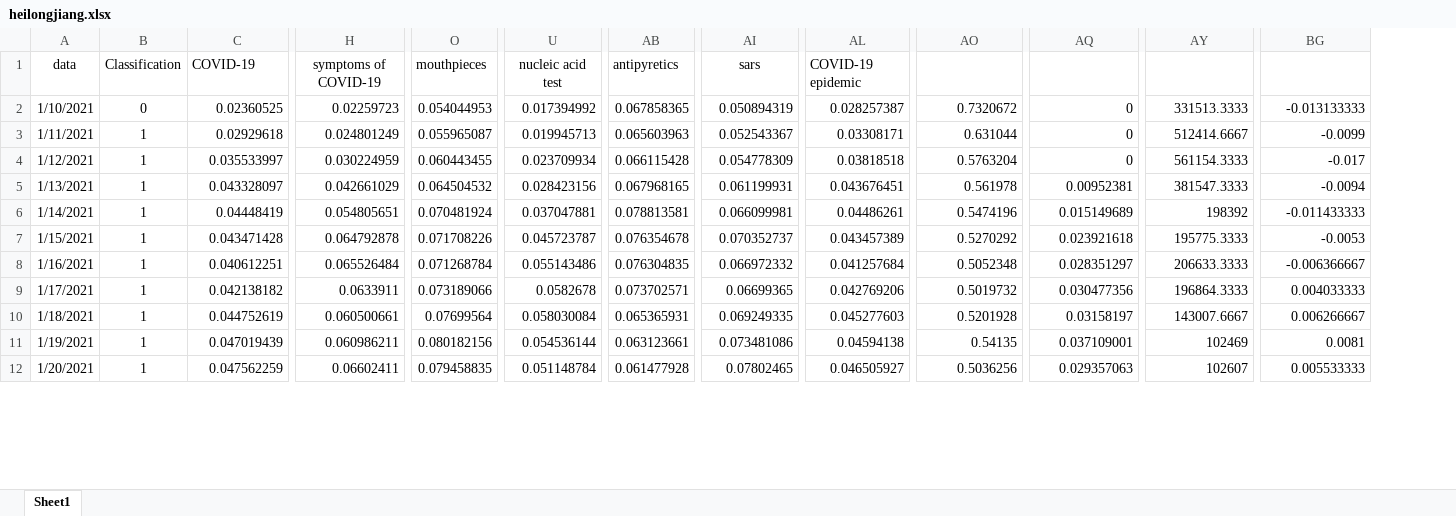
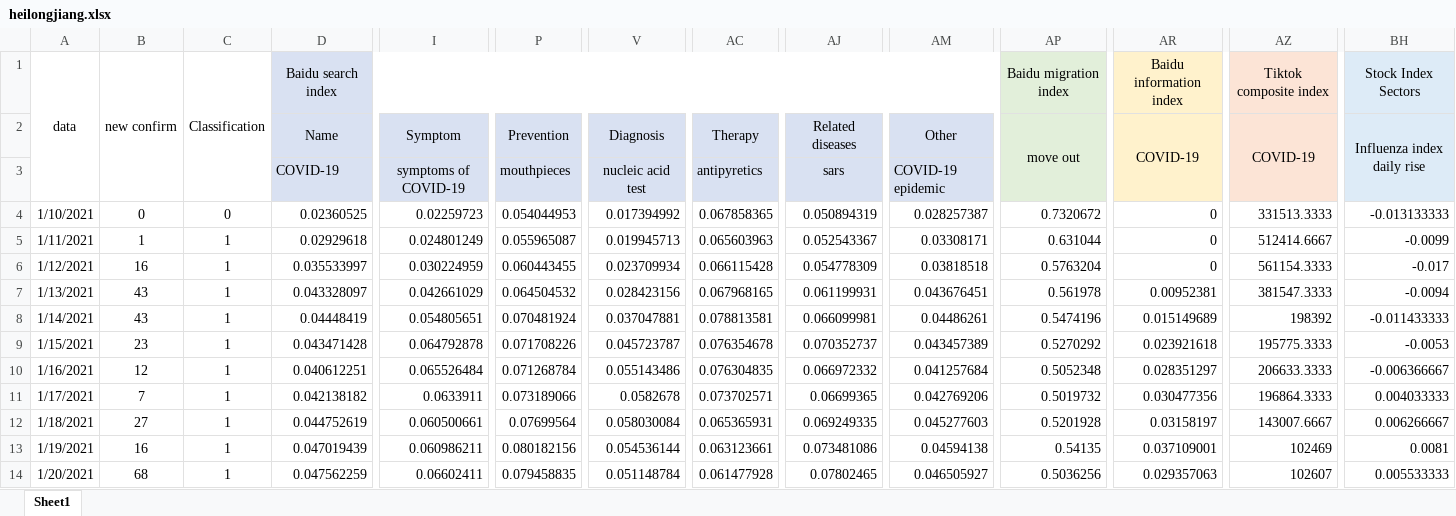
Before and after one commit to gccaizr/ICHIO, an Excel workbook: heilongjiang.xlsx, sheet Sheet1, drawn as a sheet; only a part is shown, gaps mark what is left out; values as stored, in another font and other column widths than the file's, no borders; addresses are those after the commit; rows hold the shown columns only; the diff covers the shown part only; the diff names each change by its address in the sheet, - before the commit and + after, or states it on an @@ line.

```diff
--- a/heilongjiang.xlsx (sheet Sheet1)
+++ b/heilongjiang.xlsx (sheet Sheet1)
+column B, rows 4-14: 0 | 1 | 16 | 43 | 43 | 23 | 12 | 7 | 27 | 16 | 68
+row 1: data | new confirm | Classification | Baidu search index |  |  |  |  |  |  | Baidu migration index | Baidu information index | Tiktok composite index | Stock Index Sectors
+row 2:  |  |  | Name | Symptom | Prevention | Diagnosis | Therapy | Related diseases | Other | move out | COVID-19 | COVID-19 | Influenza index daily rise
-A3: data
+A3: (empty)
-C3: Classification
+C3: (empty)
-D3:AM3 fill: none
+D3:AM3 fill: #D9E1F2
-AP3 fill: none
+AP3 fill: #E2EFDA
-AR3 fill: none
+AR3 fill: #FFF2CC
-AZ3 fill: none
+AZ3 fill: #FCE4D6
-BH3 fill: none
+BH3 fill: #DDEBF7
```
Also changed, not shown: cell formats elsewhere in this sheet, 6 other files.
